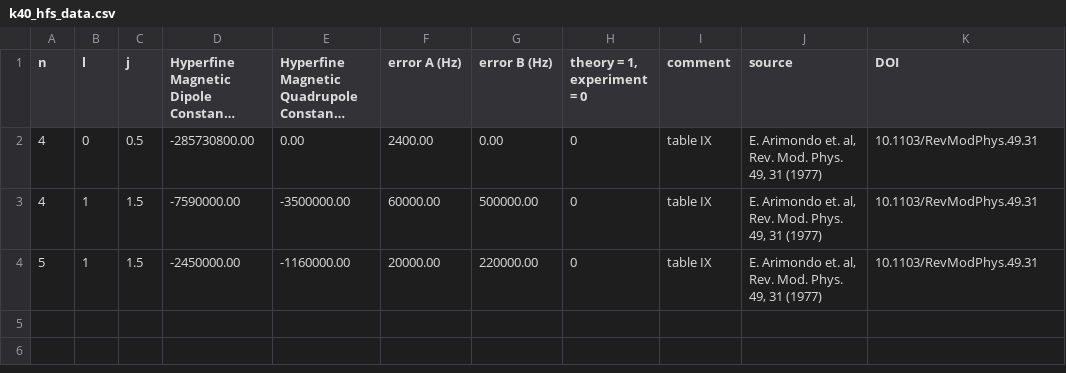
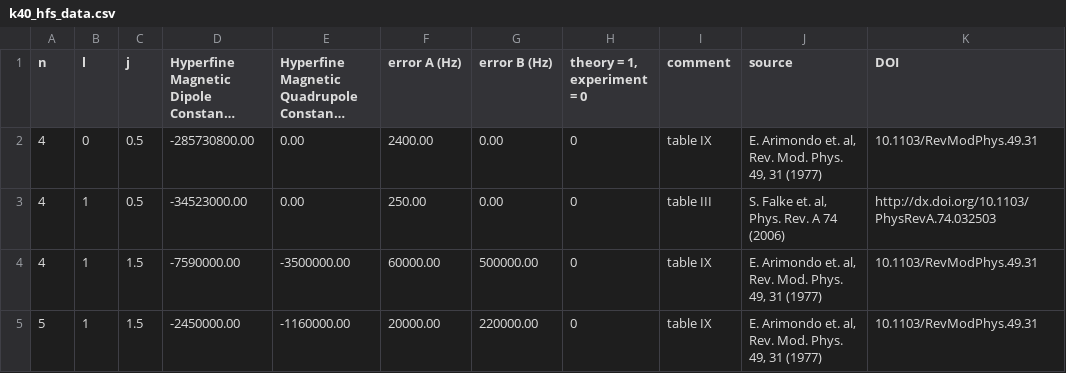
Before and after one commit to nikolasibalic/ARC-Alkali-Rydberg-Calculator, a CSV file: arc/data/k40_hfs_data.csv, drawn as a sheet; long unchanged cells end in …; the diff names each change by its address in the sheet, - before the commit and + after, or states it on an @@ line.

Commit message:
add potassium-40 D1 hfs data

```diff
--- a/arc/data/k40_hfs_data.csv
+++ b/arc/data/k40_hfs_data.csv
+row 3: 4 | 1 | 0.5 | -34523000.00 | 0.00 | 250.00 | 0.00 | 0 | table III | S. Falke et. al, Phys. Rev. A 74 (2006) | http://dx.doi.org/10.1103/PhysRevA.74.032503
```
